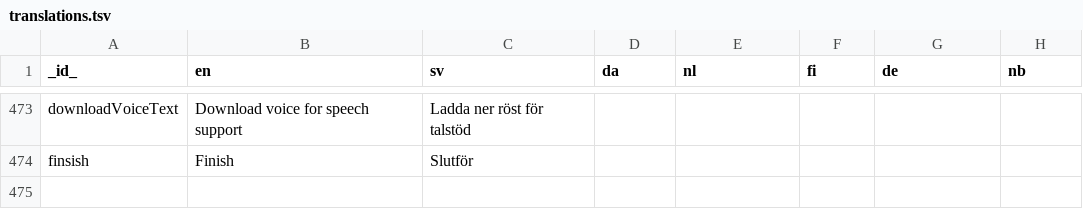
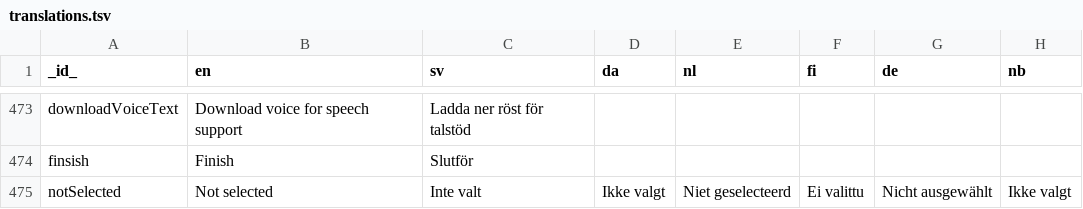
Before and after one commit to abilia/system_settings_editor, a TSV file: lib/i18n/translations.tsv, drawn as a sheet; only a part is shown, gaps mark what is left out.

Commit message:
SGC-549: translated not selected and added value to layout

```diff
--- a/lib/i18n/translations.tsv
+++ b/lib/i18n/translations.tsv
@@ -474 +474,2 @@ downloadVoiceText	Download voice for speech support	Ladda ner röst för talstö
 finsish	Finish	Slutför					
+notSelected	Not selected	Inte valt	Ikke valgt	Niet geselecteerd	Ei valittu	Nicht ausgewählt	Ikke valgt
```
Also changed, not shown: 3 other files.
